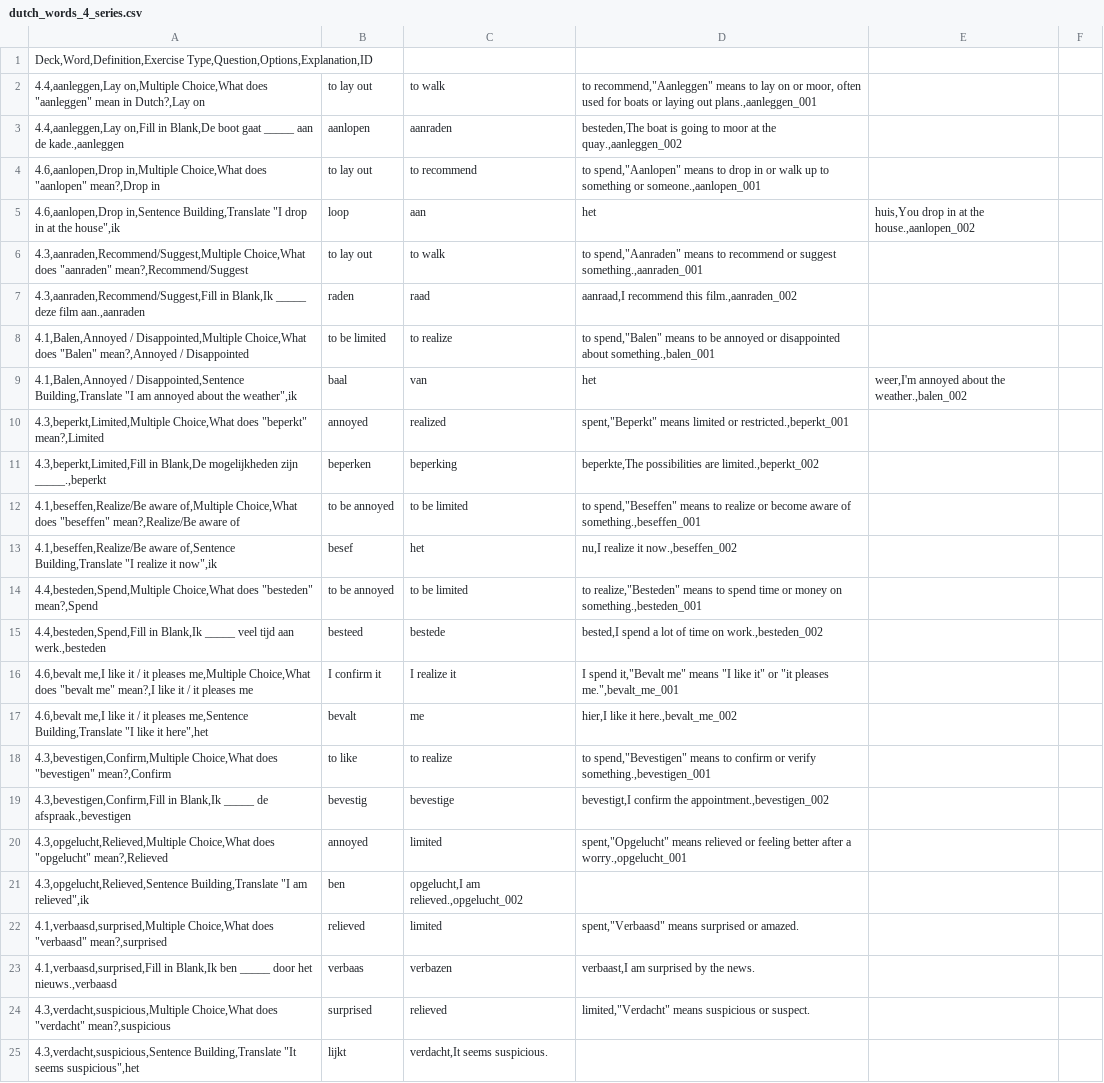
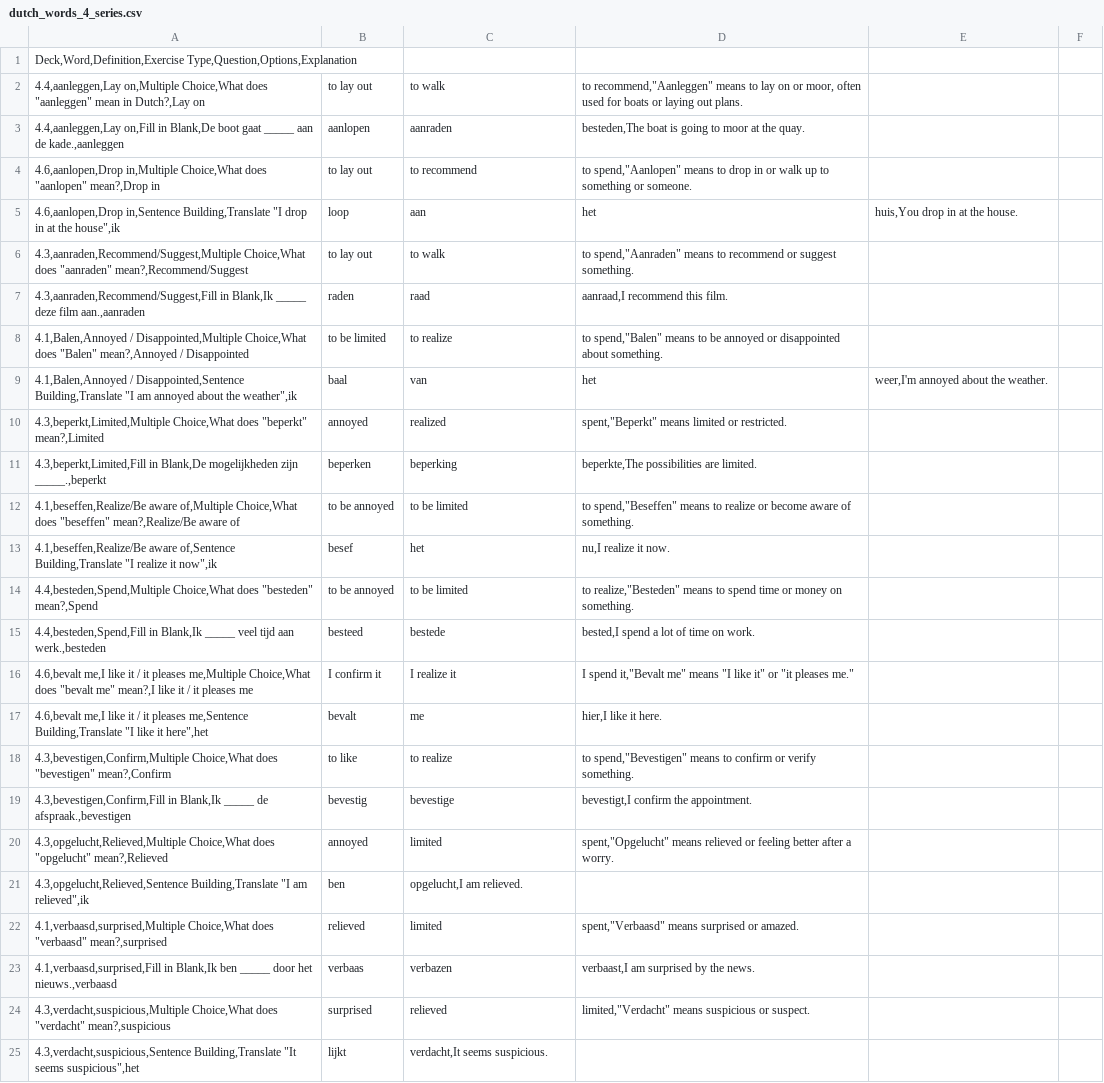
Before and after one commit to skmonio/FlashCardWork, a CSV file: flashcard_app/assets/data/dutch_words_4_series.csv, drawn as a sheet; only a part is shown; the diff names each change by its address in the sheet, - before the commit and + after, or states it on an @@ line.

Commit message:
Revert "Add optional ID column support to CSV import"
This reverts commit b08e18f12540931910f5aa6f804ca0a569eaa3c8.

```diff
--- a/flashcard_app/assets/data/dutch_words_4_series.csv
+++ b/flashcard_app/assets/data/dutch_words_4_series.csv
-A1: Deck,Word,Definition,Exercise Type,Question,Options,Explanation,ID
+A1: Deck,Word,Definition,Exercise Type,Question,Options,Explanation
-D2: …laying out plans.,aanleggen_001
+D2: …laying out plans.
-D3: …at the quay.,aanleggen_002
+D3: …at the quay.
-D4: …something or someone.,aanlopen_001
+D4: …something or someone.
-E5: huis,You drop in at the house.,aanlopen_002
+E5: huis,You drop in at the house.
-D6: …or suggest something.,aanraden_001
+D6: …or suggest something.
-D7: aanraad,I recommend this film.,aanraden_002
+D7: aanraad,I recommend this film.
-D8: …disappointed about something.,balen_001
+D8: …disappointed about something.
-E9: weer,I'm annoyed about the weather.,balen_002
+E9: weer,I'm annoyed about the weather.
-D10: …limited or restricted.,beperkt_001
+D10: …limited or restricted.
-D11: beperkte,The possibilities are limited.,beperkt_002
+D11: beperkte,The possibilities are limited.
-D12: …aware of something.,beseffen_001
+D12: …aware of something.
-D13: nu,I realize it now.,beseffen_002
+D13: nu,I realize it now.
-D14: …money on something.,besteden_001
+D14: …money on something.
-D15: bested,I spend a lot of time on work.,besteden_002
+D15: bested,I spend a lot of time on work.
-D16: …"it pleases me.",bevalt_me_001
+D16: …"it pleases me."
-D17: hier,I like it here.,bevalt_me_002
+D17: hier,I like it here.
-D18: …or verify something.,bevestigen_001
+D18: …or verify something.
-D19: bevestigt,I confirm the appointment.,bevestigen_002
+D19: bevestigt,I confirm the appointment.
-D20: …after a worry.,opgelucht_001
+D20: …after a worry.
-C21: opgelucht,I am relieved.,opgelucht_002
+C21: opgelucht,I am relieved.
```
Also changed, not shown: 1 other file.
